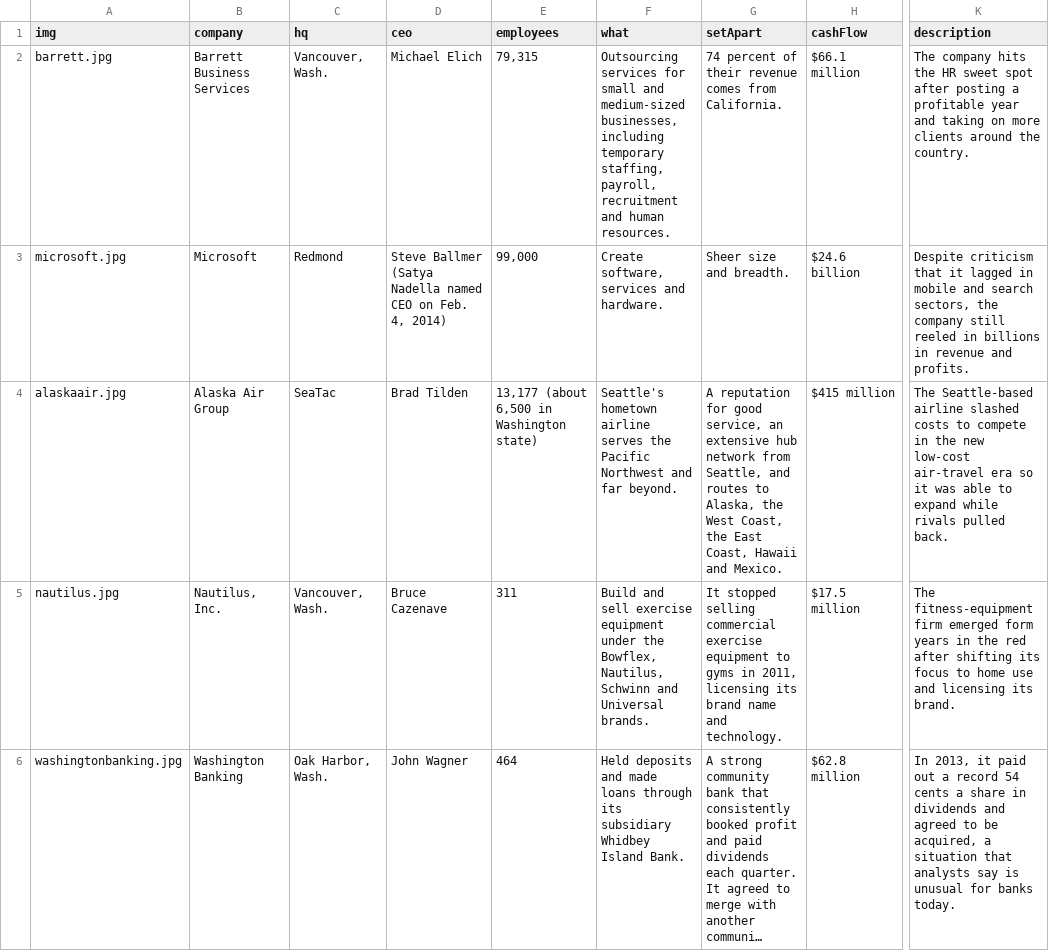
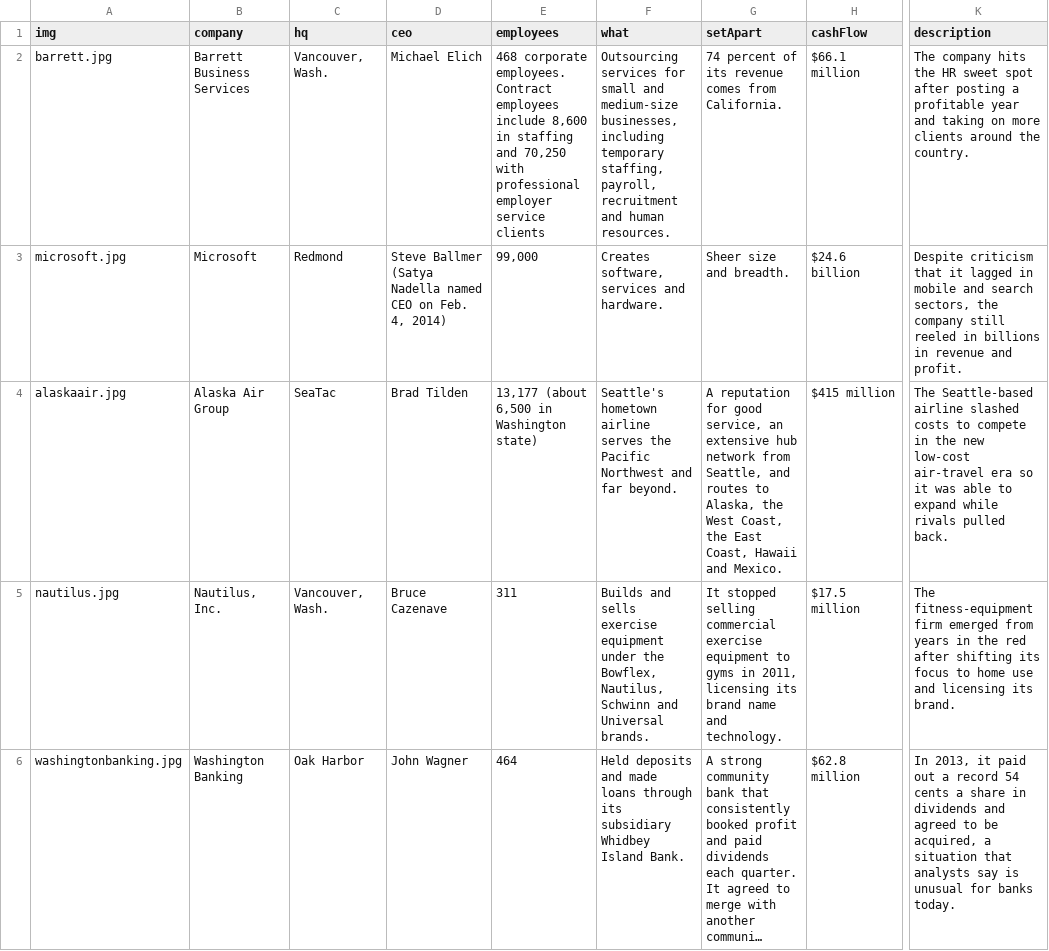
Before and after one commit to seattletimes/topcompanies-2014-parallax, a CSV file: companies.csv, drawn as a sheet; only a part is shown, gaps mark what is left out; long unchanged cells end in …; the diff names each change by its address in the sheet, - before the commit and + after, or states it on an @@ line.

```diff
--- a/companies.csv
+++ b/companies.csv
-E2 (employees): 79,315
+E2 (employees): 468 corporate employees. Contract employees include 8,600 in staffing and 70,250 with professional employer service clients
-F2 (what): …small and medium-sized businesses, including…
+F2 (what): …small and medium-size businesses, including…
-G2 (setApart): …percent of their revenue comes…
+G2 (setApart): …percent of its revenue comes…
-F3 (what): Create software, services and hardware.
+F3 (what): Creates software, services and hardware.
-K3 (description): …revenue and profits.
+K3 (description): …revenue and profit.
-F5 (what): Build and sell exercise equipment…
+F5 (what): Builds and sells exercise equipment…
-K5 (description): …firm emerged form years in…
+K5 (description): …firm emerged from years in…
-C6 (hq): Oak Harbor, Wash.
+C6 (hq): Oak Harbor
```
Also changed, not shown: 4 other files.
